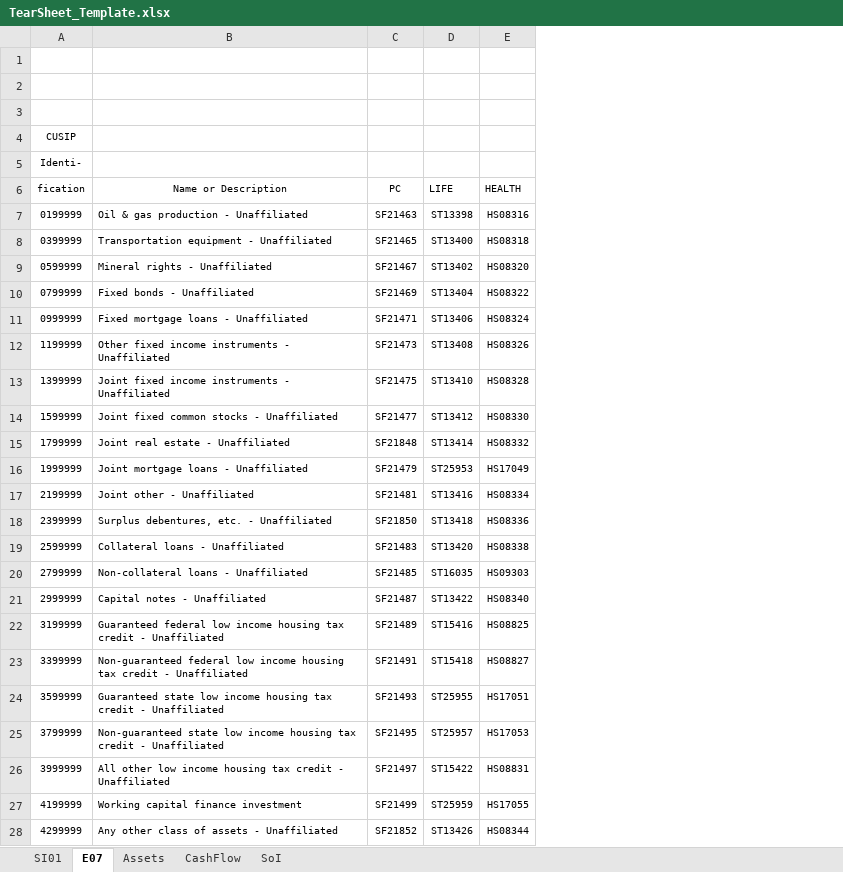
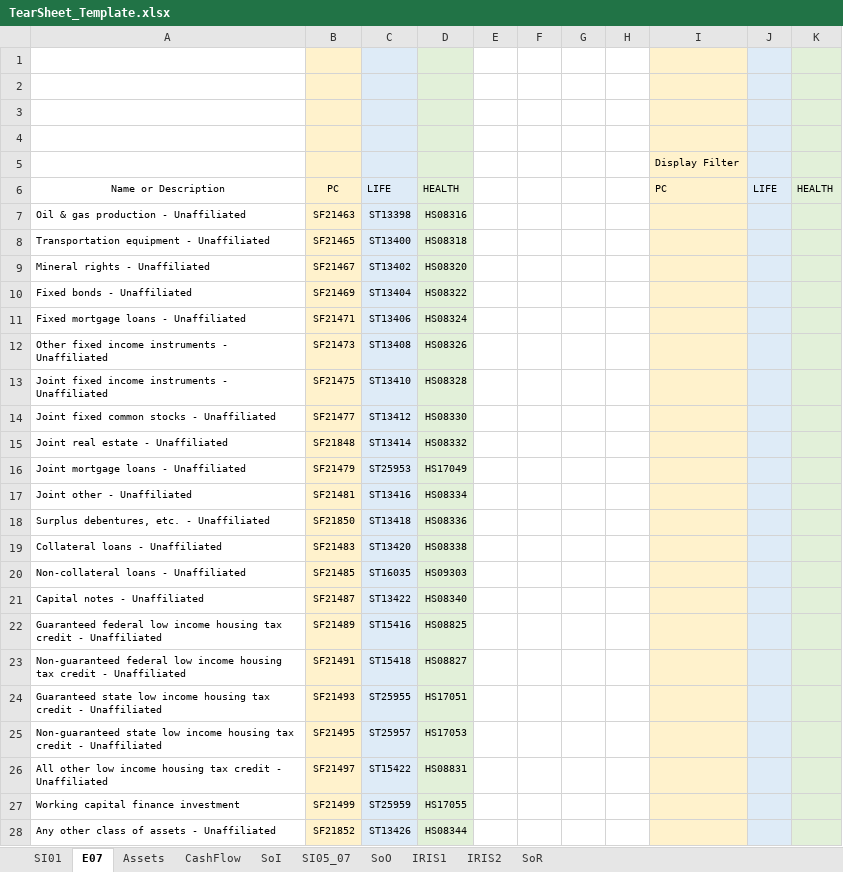
Before and after one commit to tjevon/aumi, an Excel workbook: data/templates/TearSheet_Template.xlsx, sheet E07, drawn as a sheet; only a part is shown; values as stored, in another font and other column widths than the file's, no borders; removed rows and columns are numbered as before the commit, all else as after; the diff covers the shown part only; the diff names each change by its address in the sheet, - before the commit and + after, or states it on an @@ line.

Commit message:
Functional for LIFE, HEALTH and PC
Added all that needed for all three business
types, prints out earliest to latest. Has the
ability to do caluclations, can filter lines
out of sections, can do simple numeric formating

```diff
--- a/data/templates/TearSheet_Template.xlsx (sheet E07)
+++ b/data/templates/TearSheet_Template.xlsx (sheet E07)
+sheet tab: SI05_07
+sheet tab: SoO
+sheet tab: IRIS1
+sheet tab: IRIS2
+sheet tab: SoR
-column A, rows 4-28: CUSIP | Identi- | fication | 0199999 | 0399999 | 0599999 | 0799999 | 0999999 | 1199999 | 1399999 | 1599999 | 1799999 | 1999999 | 2199999 | 2399999 | 2599999 | 2799999 | 2999999 | 3199999 | 3399999 | 3599999 | 3799999 | 3999999 | 4199999 | 4299999
+column E, empty
+column F, empty
+column G, empty
+column H, empty
+column I, rows 5-6: Display Filter | PC
+column J, row 6: LIFE
+column K, row 6: HEALTH
-B1:B28 fill: none
+B1:B28 fill: #FFF2CC
-C1:C28 fill: none
+C1:C28 fill: #DEEBF7
-D1:D28 fill: none
+D1:D28 fill: #E2F0D9
```
Also changed, not shown: cell formats elsewhere in this sheet, sheet CashFlow, sheet SI01, sheet Assets, sheet SoI, 34 other files.
